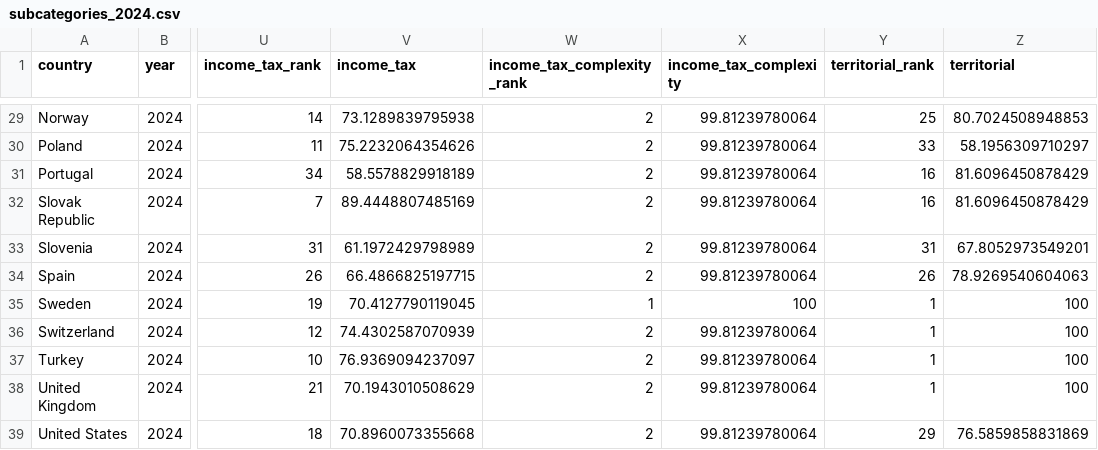
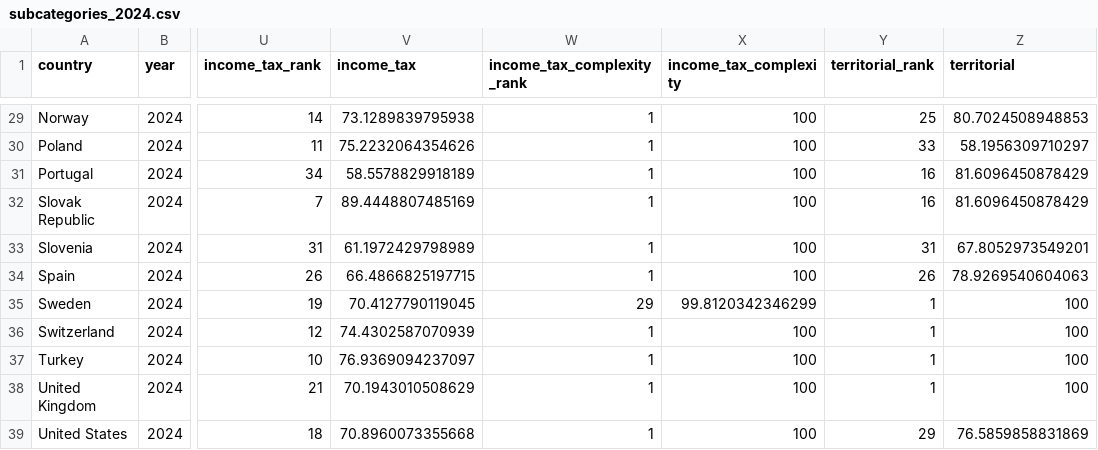
Before and after one commit to TaxFoundation/international-tax-competitiveness-index, a CSV file: final_outputs/subcategories_2024.csv, drawn as a sheet; only a part is shown, gaps mark what is left out; the diff covers the shown part only; the diff names each change by its address in the sheet, - before the commit and + after, or states it on an @@ line.

Commit message:
index_calculations: Negative revenue fix
- Judge complexity by absolute number of personal_other_rev and corporate_other_rev
- Accounts for negative revenues

```diff
--- a/final_outputs/subcategories_2024.csv
+++ b/final_outputs/subcategories_2024.csv
-W29:W34 (income_tax_complexity_rank): 2
+W29:W34 (income_tax_complexity_rank): 1
-X29:X34 (income_tax_complexity): 99.81239780064
+X29:X34 (income_tax_complexity): 100
-W35 (income_tax_complexity_rank): 1
+W35 (income_tax_complexity_rank): 29
-X35 (income_tax_complexity): 100
+X35 (income_tax_complexity): 99.8120342346299
-W36:W39 (income_tax_complexity_rank): 2
+W36:W39 (income_tax_complexity_rank): 1
-X36:X39 (income_tax_complexity): 99.81239780064
+X36:X39 (income_tax_complexity): 100
```
Also changed, not shown: 45 edited cells elsewhere in this file, final_outputs/data_2023_run.csv, final_outputs/final_categories.csv, 52 other files.
